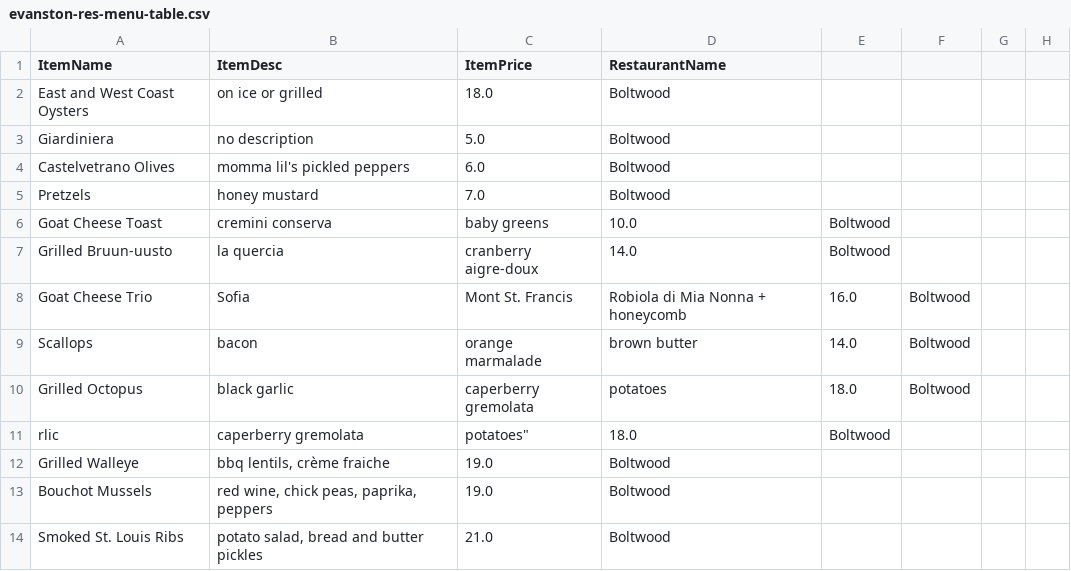
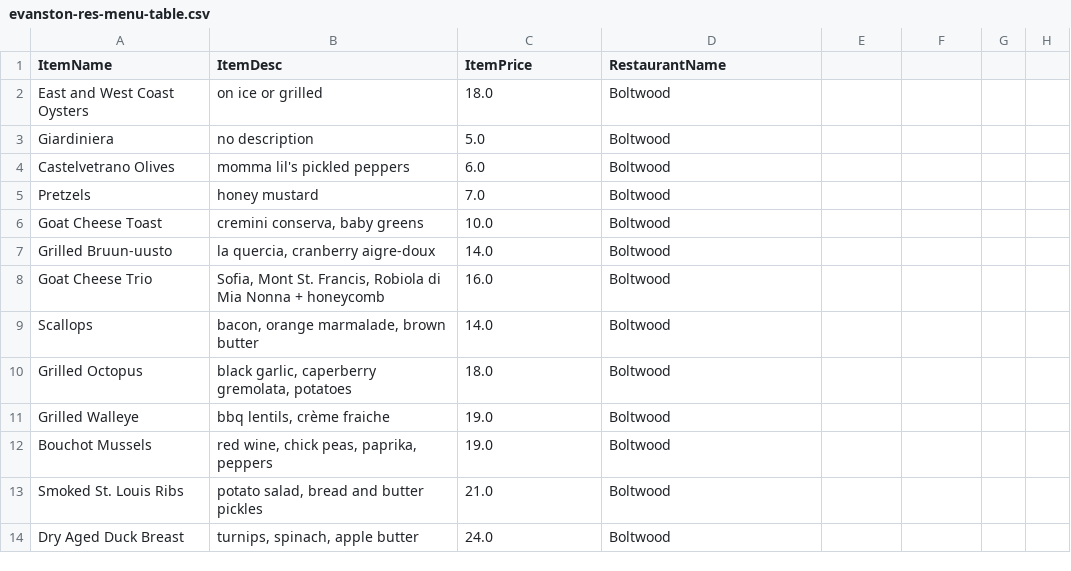
Before and after one commit to jameswhang/HungryWildcats, a CSV file: evanston-res-menu-table.csv, drawn as a sheet; only a part is shown; the shorter side is filled out with more unchanged rows; the diff names each change by its address in the sheet, - before the commit and + after, or states it on an @@ line.

Commit message:
added double quotes

```diff
--- a/evanston-res-menu-table.csv
+++ b/evanston-res-menu-table.csv
-B6 (ItemDesc): cremini conserva
+B6 (ItemDesc): cremini conserva, baby greens
-C6 (ItemPrice): baby greens
+C6 (ItemPrice): 10.0
-D6 (RestaurantName): 10.0
+D6 (RestaurantName): Boltwood
-E6:E7: Boltwood
+E6:E7: (empty)
-B7 (ItemDesc): la quercia
+B7 (ItemDesc): la quercia, cranberry aigre-doux
-C7 (ItemPrice): cranberry aigre-doux
+C7 (ItemPrice): 14.0
-D7 (RestaurantName): 14.0
+D7 (RestaurantName): Boltwood
-B8 (ItemDesc): Sofia
+B8 (ItemDesc): Sofia, Mont St. Francis, Robiola di Mia Nonna + honeycomb
-C8 (ItemPrice): Mont St. Francis
+C8 (ItemPrice): 16.0
-D8 (RestaurantName): Robiola di Mia Nonna + honeycomb
+D8 (RestaurantName): Boltwood
-E8: 16.0
+E8: (empty)
-F8:F10: Boltwood
+F8:F10: (empty)
-B9 (ItemDesc): bacon
+B9 (ItemDesc): bacon, orange marmalade, brown butter
-C9 (ItemPrice): orange marmalade
+C9 (ItemPrice): 14.0
-D9 (RestaurantName): brown butter
+D9 (RestaurantName): Boltwood
-E9: 14.0
+E9: (empty)
-B10 (ItemDesc): black garlic
+B10 (ItemDesc): black garlic, caperberry gremolata, potatoes
-C10 (ItemPrice): caperberry gremolata
+C10 (ItemPrice): 18.0
-D10 (RestaurantName): potatoes
+D10 (RestaurantName): Boltwood
-E10: 18.0
+E10: (empty)
-row 11: rlic | caperberry gremolata | potatoes" | 18.0 | Boltwood
```
